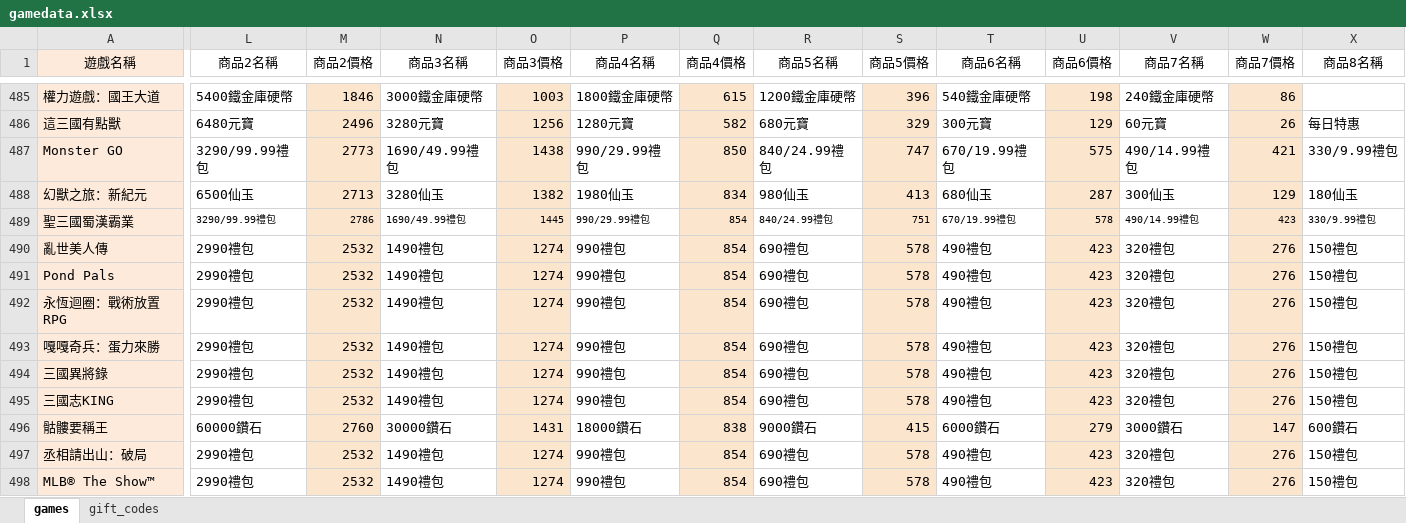
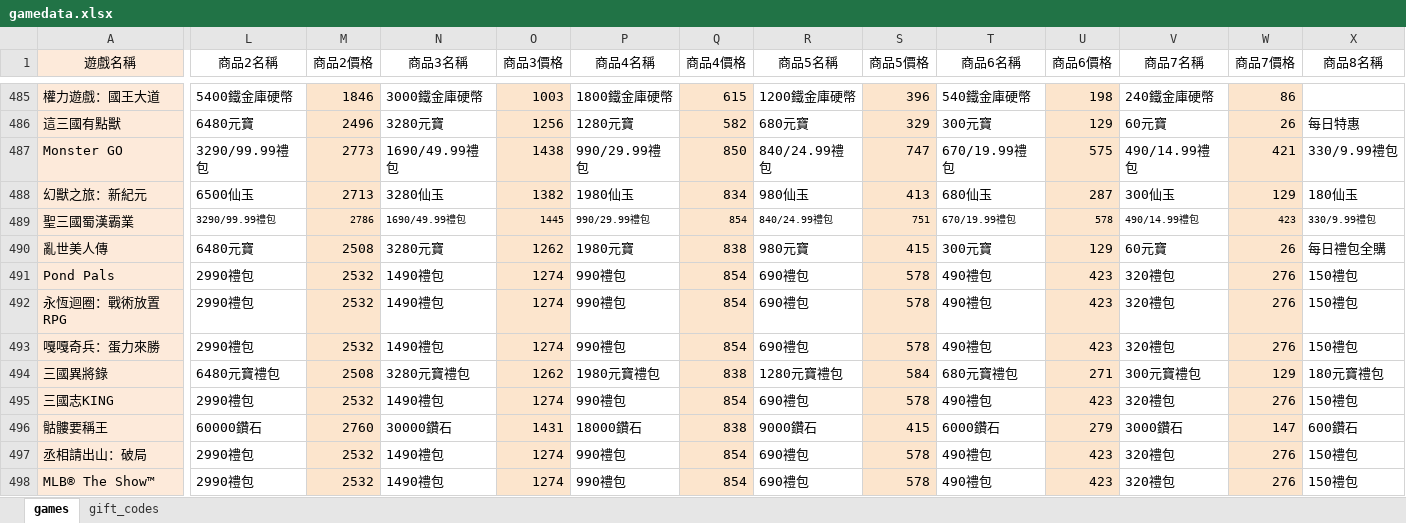
Before and after one commit to diva3322/SSBuy-web, an Excel workbook: detail_giftcode/data/gamedata.xlsx, sheet games, drawn as a sheet; only a part is shown, gaps mark what is left out; values as stored, in another font and other column widths than the file's, no borders; the diff covers the shown part only; the diff names each change by its address in the sheet, - before the commit and + after, or states it on an @@ line.

```diff
--- a/detail_giftcode/data/gamedata.xlsx (sheet games)
+++ b/detail_giftcode/data/gamedata.xlsx (sheet games)
-L490 (商品2名稱): 2990禮包
+L490 (商品2名稱): 6480元寶
-M490 (商品2價格): 2532
+M490 (商品2價格): 2508
-N490 (商品3名稱): 1490禮包
+N490 (商品3名稱): 3280元寶
-O490 (商品3價格): 1274
+O490 (商品3價格): 1262
-P490 (商品4名稱): 990禮包
+P490 (商品4名稱): 1980元寶
-Q490 (商品4價格): 854
+Q490 (商品4價格): 838
-R490 (商品5名稱): 690禮包
+R490 (商品5名稱): 980元寶
-S490 (商品5價格): 578
+S490 (商品5價格): 415
-T490 (商品6名稱): 490禮包
+T490 (商品6名稱): 300元寶
-U490 (商品6價格): 423
+U490 (商品6價格): 129
-V490 (商品7名稱): 320禮包
+V490 (商品7名稱): 60元寶
-W490 (商品7價格): 276
+W490 (商品7價格): 26
-X490 (商品8名稱): 150禮包
+X490 (商品8名稱): 每日禮包全購
-L494 (商品2名稱): 2990禮包
+L494 (商品2名稱): 6480元寶禮包
-M494 (商品2價格): 2532
+M494 (商品2價格): 2508
-N494 (商品3名稱): 1490禮包
+N494 (商品3名稱): 3280元寶禮包
-O494 (商品3價格): 1274
+O494 (商品3價格): 1262
-P494 (商品4名稱): 990禮包
+P494 (商品4名稱): 1980元寶禮包
-Q494 (商品4價格): 854
+Q494 (商品4價格): 838
-R494 (商品5名稱): 690禮包
+R494 (商品5名稱): 1280元寶禮包
-S494 (商品5價格): 578
+S494 (商品5價格): 584
-T494 (商品6名稱): 490禮包
+T494 (商品6名稱): 680元寶禮包
-U494 (商品6價格): 423
+U494 (商品6價格): 271
-V494 (商品7名稱): 320禮包
+V494 (商品7名稱): 300元寶禮包
-W494 (商品7價格): 276
+W494 (商品7價格): 129
-X494 (商品8名稱): 150禮包
+X494 (商品8名稱): 180元寶禮包
```
Also changed, not shown: 65 edited cells and cell formats elsewhere in this sheet, 6 other files.
